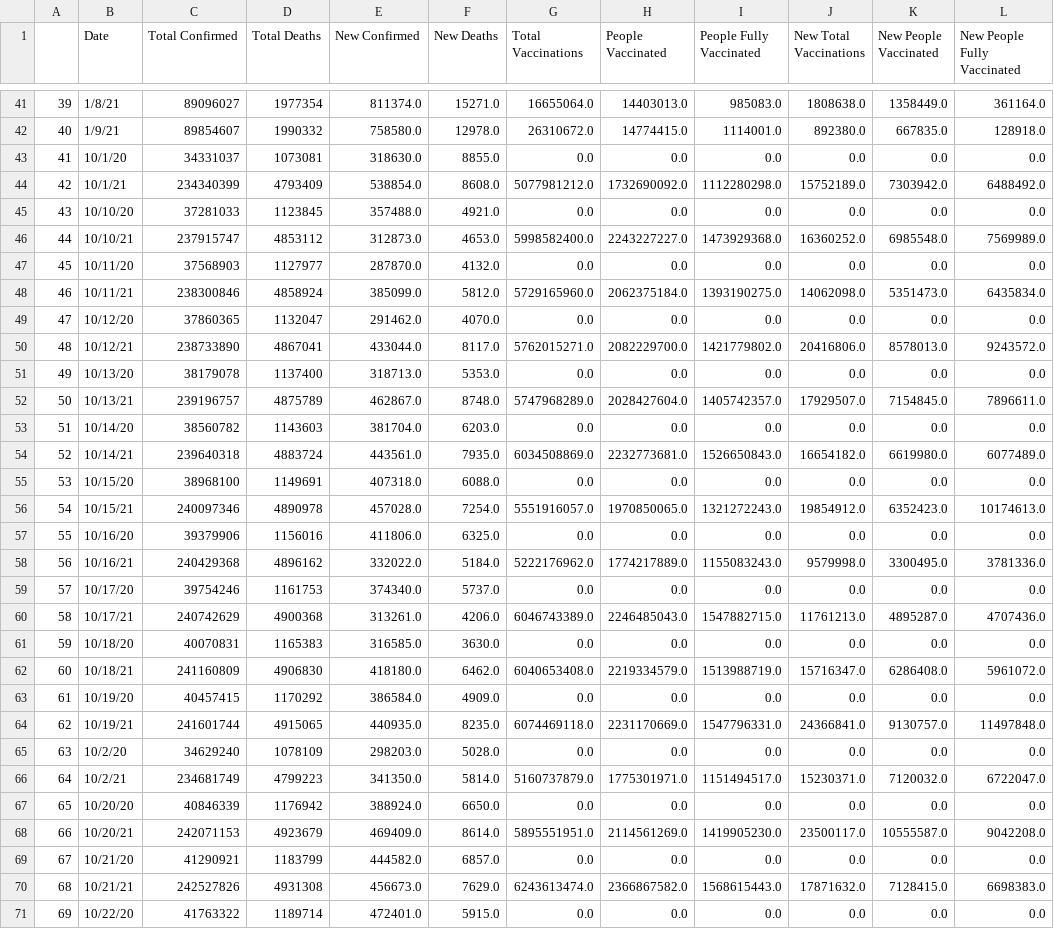
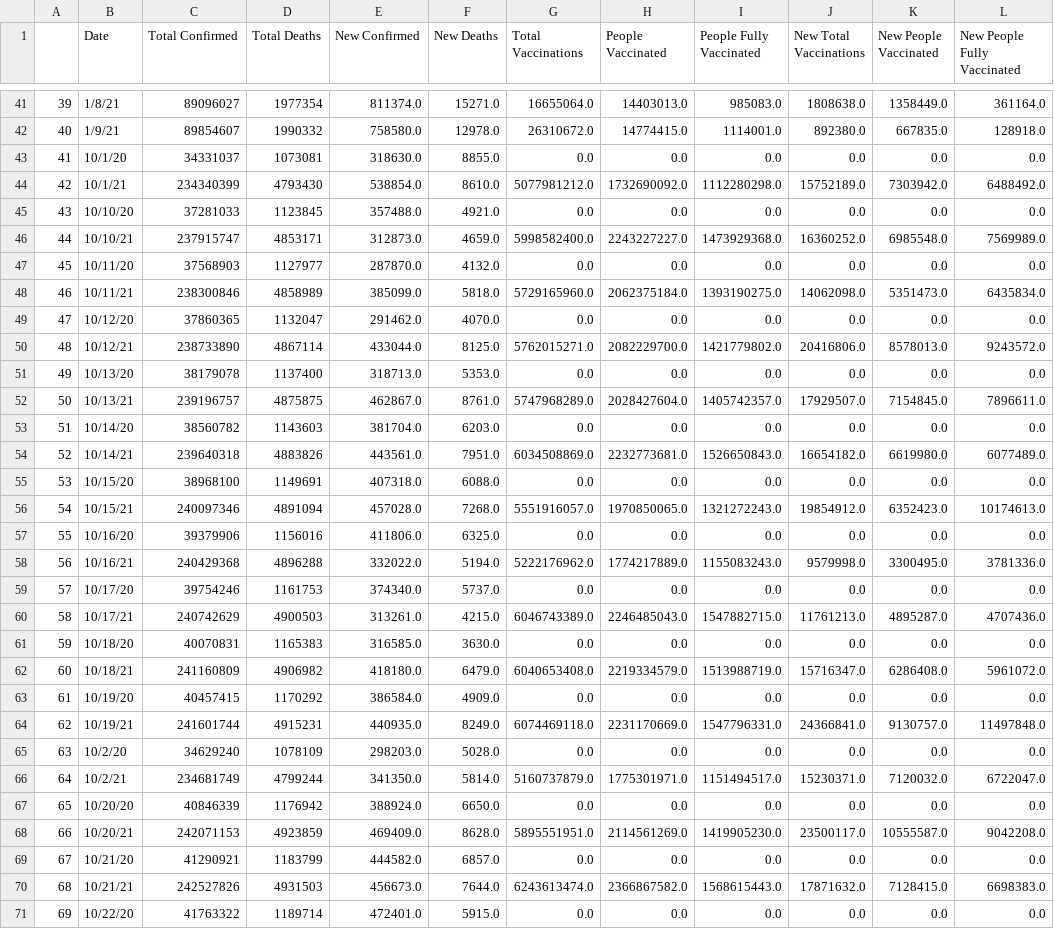
Before and after one commit to nu12/covid19-data, a CSV file: data/global_daily.csv, drawn as a sheet; only a part is shown, gaps mark what is left out; the diff covers the shown part only.

Commit message:
Auto update

```diff
--- a/data/global_daily.csv
+++ b/data/global_daily.csv
@@ -43,29 +43,29 @@
 41,10/1/20,34331037,1073081,318630.0,8855.0,0.0,0.0,0.0,0.0,0.0,0.0
-42,10/1/21,234340399,4793409,538854.0,8608.0,5077981212.0,1732690092.0,1112280298.0,15752189.0,7303942.0,6488492.0
+42,10/1/21,234340399,4793430,538854.0,8610.0,5077981212.0,1732690092.0,1112280298.0,15752189.0,7303942.0,6488492.0
 43,10/10/20,37281033,1123845,357488.0,4921.0,0.0,0.0,0.0,0.0,0.0,0.0
-44,10/10/21,237915747,4853112,312873.0,4653.0,5998582400.0,2243227227.0,1473929368.0,16360252.0,6985548.0,7569989.0
+44,10/10/21,237915747,4853171,312873.0,4659.0,5998582400.0,2243227227.0,1473929368.0,16360252.0,6985548.0,7569989.0
 45,10/11/20,37568903,1127977,287870.0,4132.0,0.0,0.0,0.0,0.0,0.0,0.0
-46,10/11/21,238300846,4858924,385099.0,5812.0,5729165960.0,2062375184.0,1393190275.0,14062098.0,5351473.0,6435834.0
+46,10/11/21,238300846,4858989,385099.0,5818.0,5729165960.0,2062375184.0,1393190275.0,14062098.0,5351473.0,6435834.0
 47,10/12/20,37860365,1132047,291462.0,4070.0,0.0,0.0,0.0,0.0,0.0,0.0
-48,10/12/21,238733890,4867041,433044.0,8117.0,5762015271.0,2082229700.0,1421779802.0,20416806.0,8578013.0,9243572.0
+48,10/12/21,238733890,4867114,433044.0,8125.0,5762015271.0,2082229700.0,1421779802.0,20416806.0,8578013.0,9243572.0
 49,10/13/20,38179078,1137400,318713.0,5353.0,0.0,0.0,0.0,0.0,0.0,0.0
-50,10/13/21,239196757,4875789,462867.0,8748.0,5747968289.0,2028427604.0,1405742357.0,17929507.0,7154845.0,7896611.0
+50,10/13/21,239196757,4875875,462867.0,8761.0,5747968289.0,2028427604.0,1405742357.0,17929507.0,7154845.0,7896611.0
 51,10/14/20,38560782,1143603,381704.0,6203.0,0.0,0.0,0.0,0.0,0.0,0.0
-52,10/14/21,239640318,4883724,443561.0,7935.0,6034508869.0,2232773681.0,1526650843.0,16654182.0,6619980.0,6077489.0
+52,10/14/21,239640318,4883826,443561.0,7951.0,6034508869.0,2232773681.0,1526650843.0,16654182.0,6619980.0,6077489.0
 53,10/15/20,38968100,1149691,407318.0,6088.0,0.0,0.0,0.0,0.0,0.0,0.0
-54,10/15/21,240097346,4890978,457028.0,7254.0,5551916057.0,1970850065.0,1321272243.0,19854912.0,6352423.0,10174613.0
+54,10/15/21,240097346,4891094,457028.0,7268.0,5551916057.0,1970850065.0,1321272243.0,19854912.0,6352423.0,10174613.0
 55,10/16/20,39379906,1156016,411806.0,6325.0,0.0,0.0,0.0,0.0,0.0,0.0
-56,10/16/21,240429368,4896162,332022.0,5184.0,5222176962.0,1774217889.0,1155083243.0,9579998.0,3300495.0,3781336.0
+56,10/16/21,240429368,4896288,332022.0,5194.0,5222176962.0,1774217889.0,1155083243.0,9579998.0,3300495.0,3781336.0
 57,10/17/20,39754246,1161753,374340.0,5737.0,0.0,0.0,0.0,0.0,0.0,0.0
-58,10/17/21,240742629,4900368,313261.0,4206.0,6046743389.0,2246485043.0,1547882715.0,11761213.0,4895287.0,4707436.0
+58,10/17/21,240742629,4900503,313261.0,4215.0,6046743389.0,2246485043.0,1547882715.0,11761213.0,4895287.0,4707436.0
 59,10/18/20,40070831,1165383,316585.0,3630.0,0.0,0.0,0.0,0.0,0.0,0.0
-60,10/18/21,241160809,4906830,418180.0,6462.0,6040653408.0,2219334579.0,1513988719.0,15716347.0,6286408.0,5961072.0
+60,10/18/21,241160809,4906982,418180.0,6479.0,6040653408.0,2219334579.0,1513988719.0,15716347.0,6286408.0,5961072.0
 61,10/19/20,40457415,1170292,386584.0,4909.0,0.0,0.0,0.0,0.0,0.0,0.0
-62,10/19/21,241601744,4915065,440935.0,8235.0,6074469118.0,2231170669.0,1547796331.0,24366841.0,9130757.0,11497848.0
+62,10/19/21,241601744,4915231,440935.0,8249.0,6074469118.0,2231170669.0,1547796331.0,24366841.0,9130757.0,11497848.0
 63,10/2/20,34629240,1078109,298203.0,5028.0,0.0,0.0,0.0,0.0,0.0,0.0
-64,10/2/21,234681749,4799223,341350.0,5814.0,5160737879.0,1775301971.0,1151494517.0,15230371.0,7120032.0,6722047.0
+64,10/2/21,234681749,4799244,341350.0,5814.0,5160737879.0,1775301971.0,1151494517.0,15230371.0,7120032.0,6722047.0
 65,10/20/20,40846339,1176942,388924.0,6650.0,0.0,0.0,0.0,0.0,0.0,0.0
-66,10/20/21,242071153,4923679,469409.0,8614.0,5895551951.0,2114561269.0,1419905230.0,23500117.0,10555587.0,9042208.0
+66,10/20/21,242071153,4923859,469409.0,8628.0,5895551951.0,2114561269.0,1419905230.0,23500117.0,10555587.0,9042208.0
 67,10/21/20,41290921,1183799,444582.0,6857.0,0.0,0.0,0.0,0.0,0.0,0.0
-68,10/21/21,242527826,4931308,456673.0,7629.0,6243613474.0,2366867582.0,1568615443.0,17871632.0,7128415.0,6698383.0
+68,10/21/21,242527826,4931503,456673.0,7644.0,6243613474.0,2366867582.0,1568615443.0,17871632.0,7128415.0,6698383.0
 69,10/22/20,41763322,1189714,472401.0,5915.0,0.0,0.0,0.0,0.0,0.0,0.0
```
Also changed, not shown: 97 edited cells elsewhere in this file.
